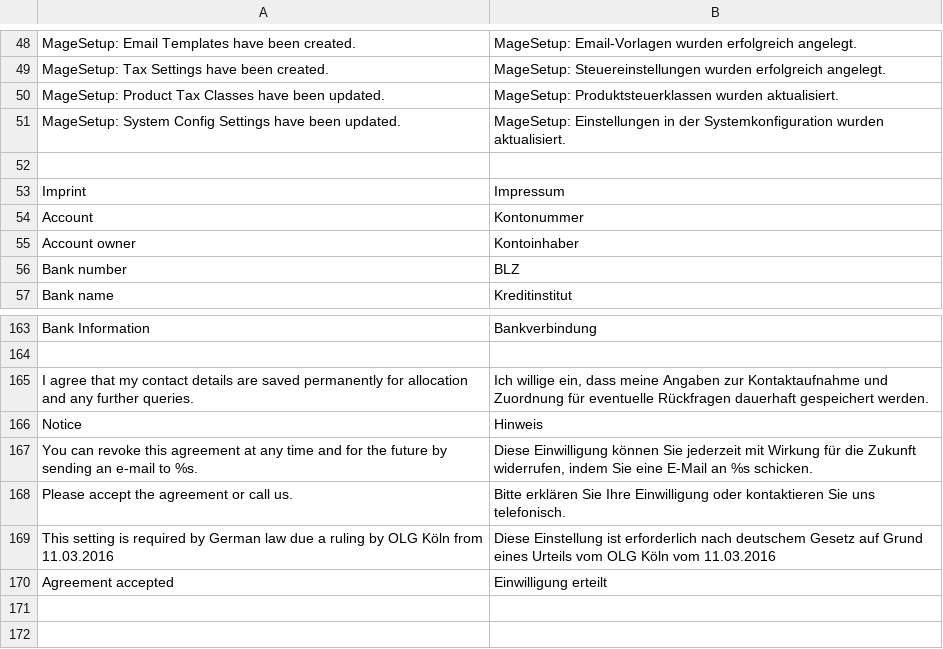
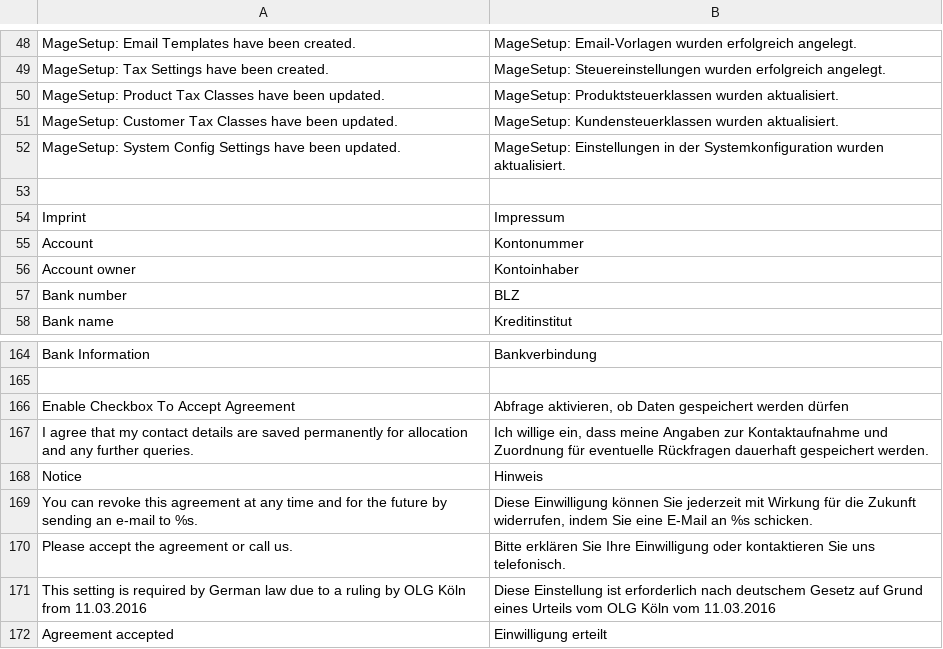
Before and after one commit to firegento/firegento-magesetup, a CSV file: src/app/locale/de_DE/FireGento_MageSetup.csv, drawn as a sheet; only a part is shown, gaps mark what is left out.

Commit message:
add missing translations

```diff
--- a/src/app/locale/de_DE/FireGento_MageSetup.csv
+++ b/src/app/locale/de_DE/FireGento_MageSetup.csv
@@ -50,2 +50,3 @@
 "MageSetup: Product Tax Classes have been updated.","MageSetup: Produktsteuerklassen wurden aktualisiert."
+"MageSetup: Customer Tax Classes have been updated.","MageSetup: Kundensteuerklassen wurden aktualisiert."
 "MageSetup: System Config Settings have been updated.","MageSetup: Einstellungen in der Systemkonfiguration wurden aktualisiert."
@@ -164,2 +165,3 @@
 
+"Enable Checkbox To Accept Agreement","Abfrage aktivieren, ob Daten gespeichert werden dürfen"
 "I agree that my contact details are saved permanently for allocation and any further queries.","Ich willige ein, dass meine Angaben zur Kontaktaufnahme und Zuordnung für eventuelle Rückfragen dauerhaft gespeichert werden."
@@ -168,3 +170,3 @@
 "Please accept the agreement or call us.","Bitte erklären Sie Ihre Einwilligung oder kontaktieren Sie uns telefonisch."
-"This setting is required by German law due a ruling by OLG Köln from 11.03.2016","Diese Einstellung ist erforderlich nach deutschem Gesetz auf Grund eines Urteils vom OLG Köln vom 11.03.2016"
+"This setting is required by German law due to a ruling by OLG Köln from 11.03.2016","Diese Einstellung ist erforderlich nach deutschem Gesetz auf Grund eines Urteils vom OLG Köln vom 11.03.2016"
 "Agreement accepted","Einwilligung erteilt"
```
Also changed, not shown: src/app/locale/en_US/FireGento_MageSetup.csv, 1 other file.
